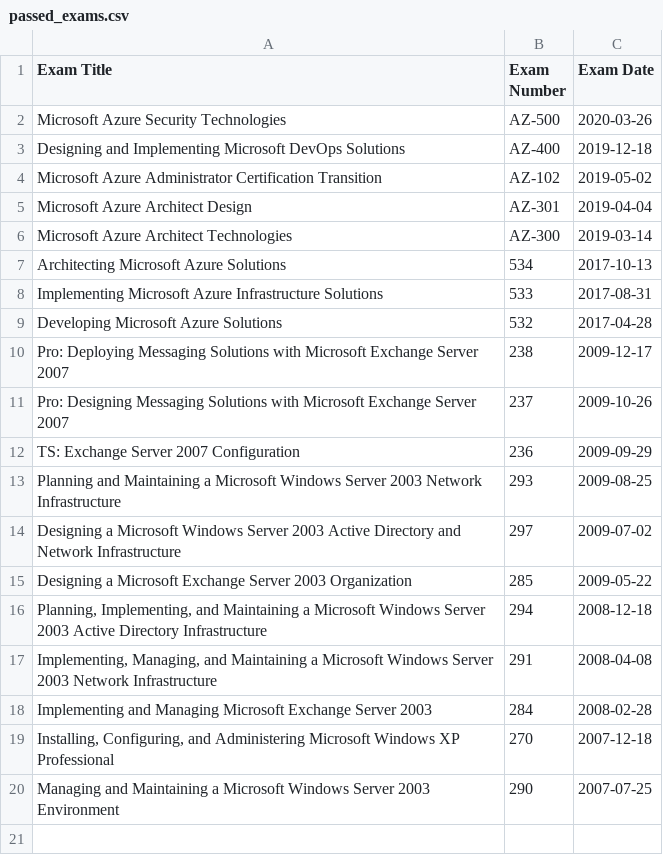
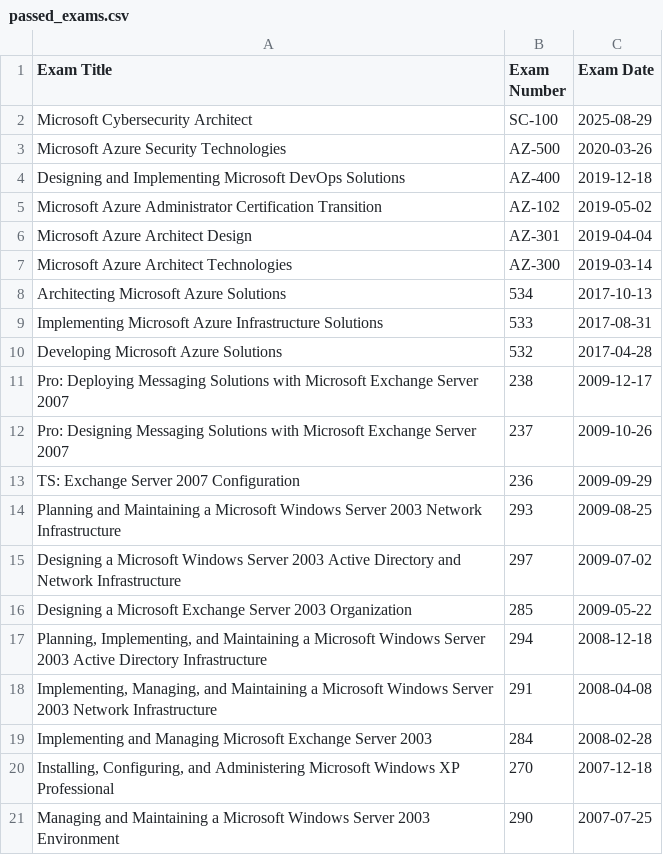
Before and after one commit to pazdedav/exam-timeline, a CSV file: passed_exams.csv, drawn as a sheet; the diff names each change by its address in the sheet, - before the commit and + after, or states it on an @@ line.

```diff
--- a/passed_exams.csv
+++ b/passed_exams.csv
+row 2: Microsoft Cybersecurity Architect | SC-100 | 2025-08-29
```
Also changed, not shown: 1 other file.
